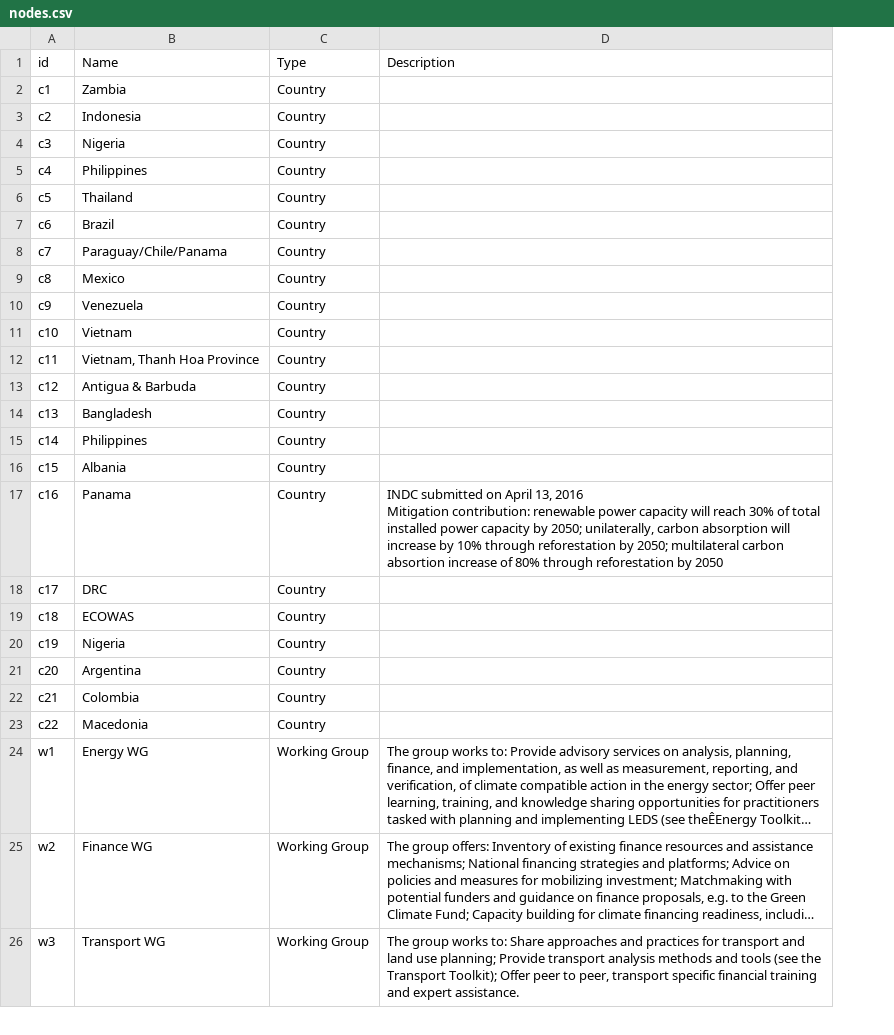
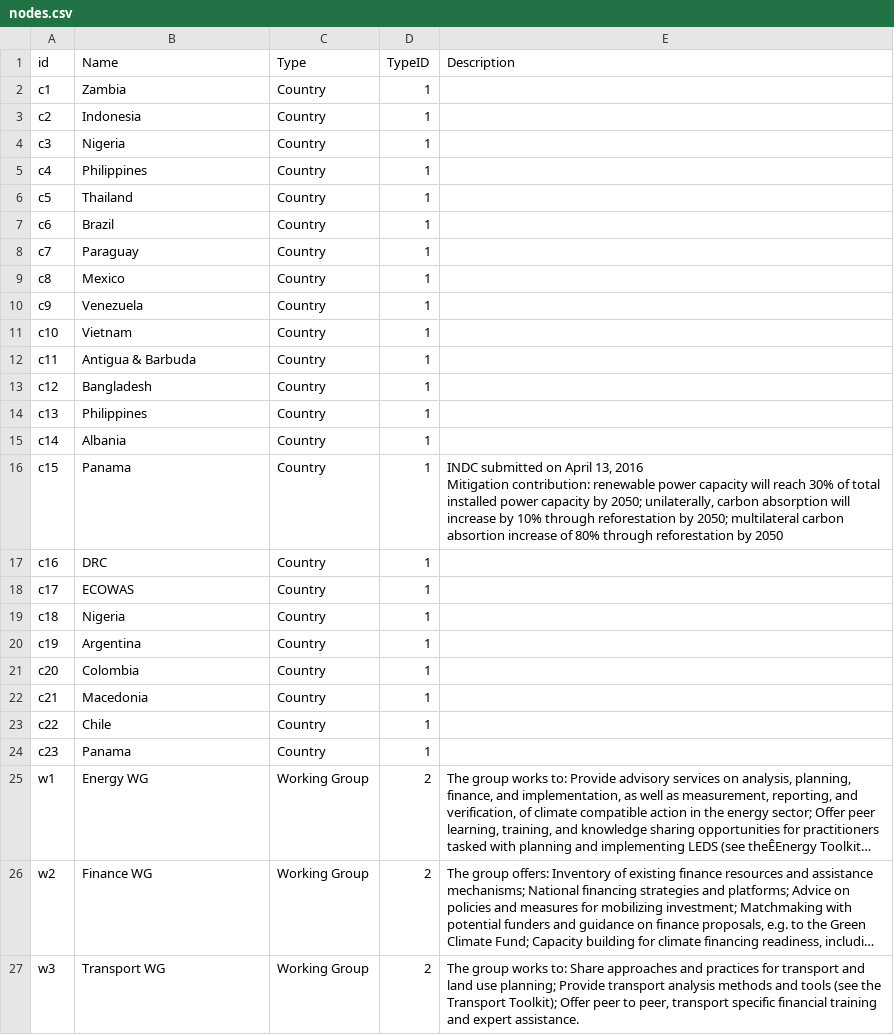
Before and after one commit to icherny44/LEDSGP_network, a CSV file: nodes.csv, drawn as a sheet; only a part is shown; long unchanged cells end in …; addresses are those after the commit; ↵ is a line break in a cell; the diff names each change by its address in the sheet, - before the commit and + after, or states it on an @@ line.

Commit message:
"Changed node sizes; Cleaned up nodes.csv"

```diff
--- a/nodes.csv
+++ b/nodes.csv
+column D (TypeID), rows 2-23: all 1; rows 25-27: all 2
-B8 (Name): Paraguay/Chile/Panama
+B8 (Name): Paraguay
-B12 (Name): Vietnam, Thanh Hoa Province
+B12 (Name): Antigua & Barbuda
-B13 (Name): Antigua & Barbuda
+B13 (Name): Bangladesh
-B14 (Name): Bangladesh
+B14 (Name): Philippines
-B15 (Name): Philippines
+B15 (Name): Albania
-B16 (Name): Albania
+B16 (Name): Panama
-E16 (Description): (empty)
+E16 (Description): INDC submitted on April 13, 2016 ↵ Mitigation contribution: renewable power capacity will reach 30% of total installed power capacity by 2050; unilaterally, carbon absorption will increase by 10% through reforestation by 2050; multilateral carbon absortion increase of 80% through reforestation by 2050
-B17 (Name): Panama
+B17 (Name): DRC
-E17 (Description): INDC submitted on April 13, 2016 ↵ Mitigation contribution: renewable power capacity will reach 30% of total installed power capacity by 2050; unilaterally, carbon absorption will increase by 10% through reforestation by 2050; multilateral carbon absortion increase of 80% through reforestation by 2050
+E17 (Description): (empty)
-B18 (Name): DRC
+B18 (Name): ECOWAS
-B19 (Name): ECOWAS
+B19 (Name): Nigeria
-B20 (Name): Nigeria
+B20 (Name): Argentina
-B21 (Name): Argentina
+B21 (Name): Colombia
-B22 (Name): Colombia
+B22 (Name): Macedonia
-B23 (Name): Macedonia
+B23 (Name): Chile
+row 24: c23 | Panama | Country | 1
```
Also changed, not shown: 5 other files.
